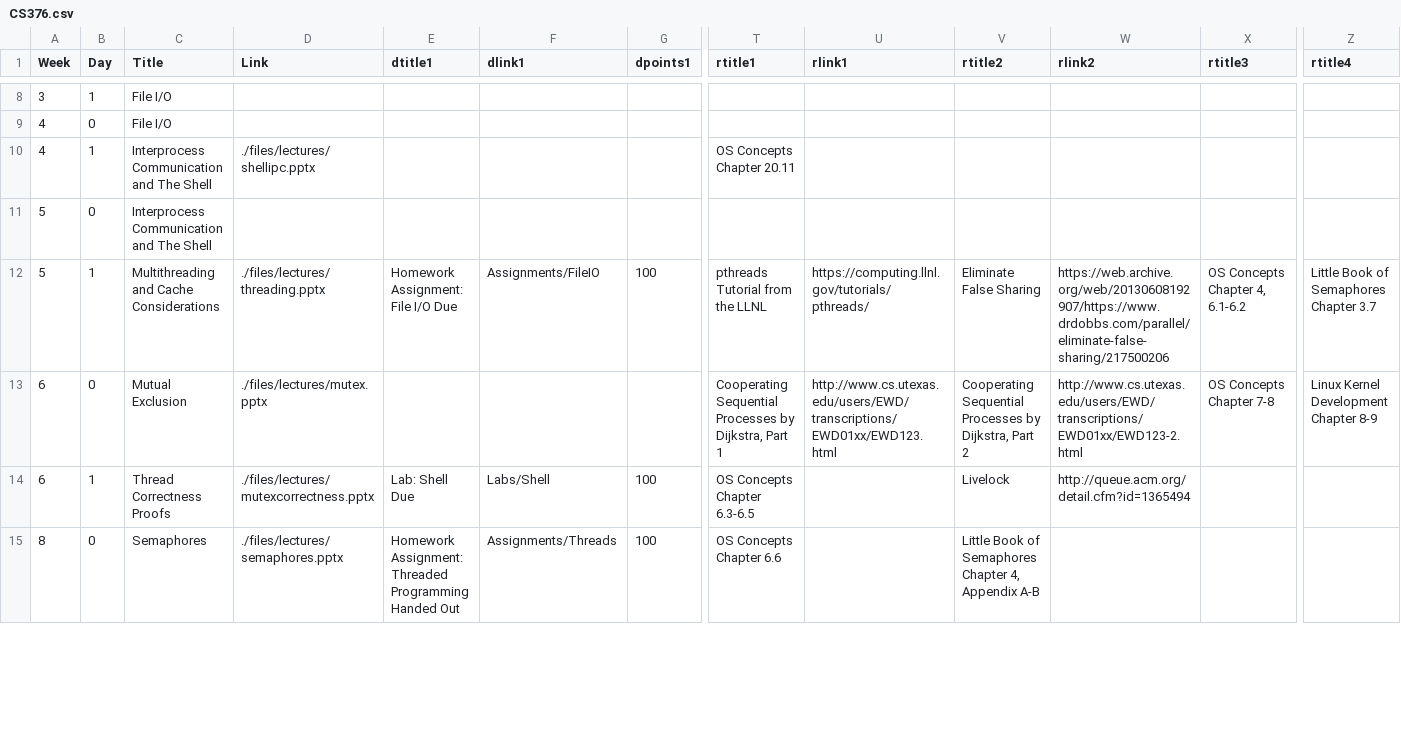
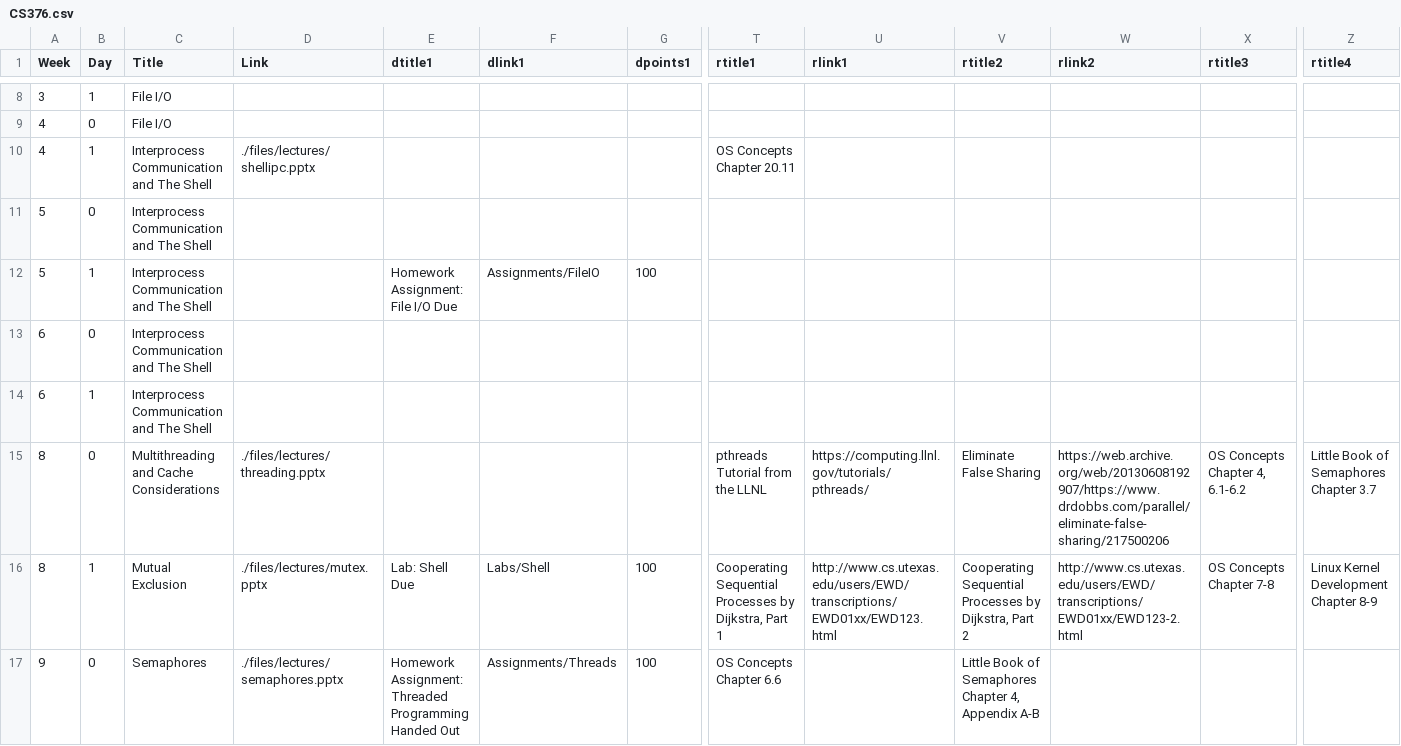
Before and after one commit to BillJr99/Ursinus-CS376, a CSV file: _pages/CS376.csv, drawn as a sheet; only a part is shown, gaps mark what is left out; removed rows and columns are numbered as before the commit, all else as after; rows hold the shown columns only; the diff covers the shown part only; the diff names each change by its address in the sheet, - before the commit and + after, or states it on an @@ line.

```diff
--- a/_pages/CS376.csv
+++ b/_pages/CS376.csv
-C12 (Title): Multithreading and Cache Considerations
+C12 (Title): Interprocess Communication and The Shell
-D12 (Link): ./files/lectures/threading.pptx
+D12 (Link): (empty)
-T12 (rtitle1): pthreads Tutorial from the LLNL
+T12 (rtitle1): (empty)
-U12 (rlink1): https://computing.llnl.gov/tutorials/pthreads/
+U12 (rlink1): (empty)
-V12 (rtitle2): Eliminate False Sharing
+V12 (rtitle2): (empty)
-W12 (rlink2): https://web.archive.org/web/20130608192907/https://www.drdobbs.com/parallel/eliminate-false-sharing/217500206
+W12 (rlink2): (empty)
-X12 (rtitle3): OS Concepts Chapter 4, 6.1-6.2
+X12 (rtitle3): (empty)
-Z12 (rtitle4): Little Book of Semaphores Chapter 3.7
+Z12 (rtitle4): (empty)
+row 13: 6 | 0 | Interprocess Communication and The Shell
+row 14: 6 | 1 | Interprocess Communication and The Shell
+row 15: 8 | 0 | Multithreading and Cache Considerations | ./files/lectures/threading.pptx |  |  |  | pthreads Tutorial from the LLNL | https://computing.llnl.gov/tutorials/pthreads/ | Eliminate False Sharing | https://web.archive.org/web/20130608192907/https://www.drdobbs.com/parallel/eliminate-false-sharing/217500206 | OS Concepts Chapter 4, 6.1-6.2 | Little Book of Semaphores Chapter 3.7
-A16 (Week): 6
+A16 (Week): 8
-B16 (Day): 0
+B16 (Day): 1
-E16 (dtitle1): (empty)
+E16 (dtitle1): Lab: Shell Due
-F16 (dlink1): (empty)
+F16 (dlink1): Labs/Shell
-G16 (dpoints1): (empty)
+G16 (dpoints1): 100
-row 14: 6 | 1 | Thread Correctness Proofs | ./files/lectures/mutexcorrectness.pptx | Lab: Shell Due | Labs/Shell | 100 | OS Concepts Chapter 6.3-6.5 |  | Livelock | http://queue.acm.org/detail.cfm?id=1365494
-A17 (Week): 8
+A17 (Week): 9
```
Also changed, not shown: 2 added rows, 4 removed rows and 32 edited cells elsewhere in this file, 1 other file.
